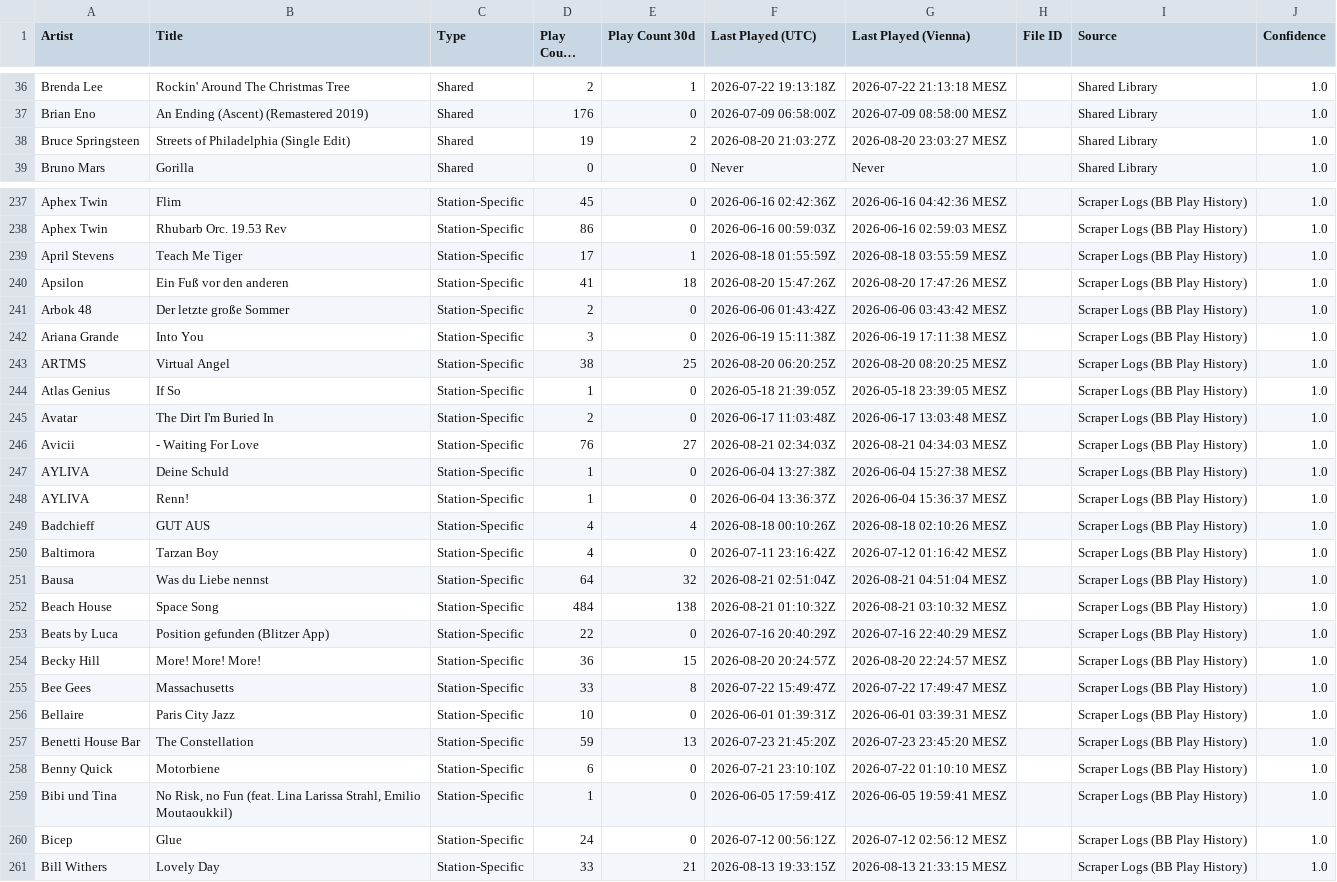
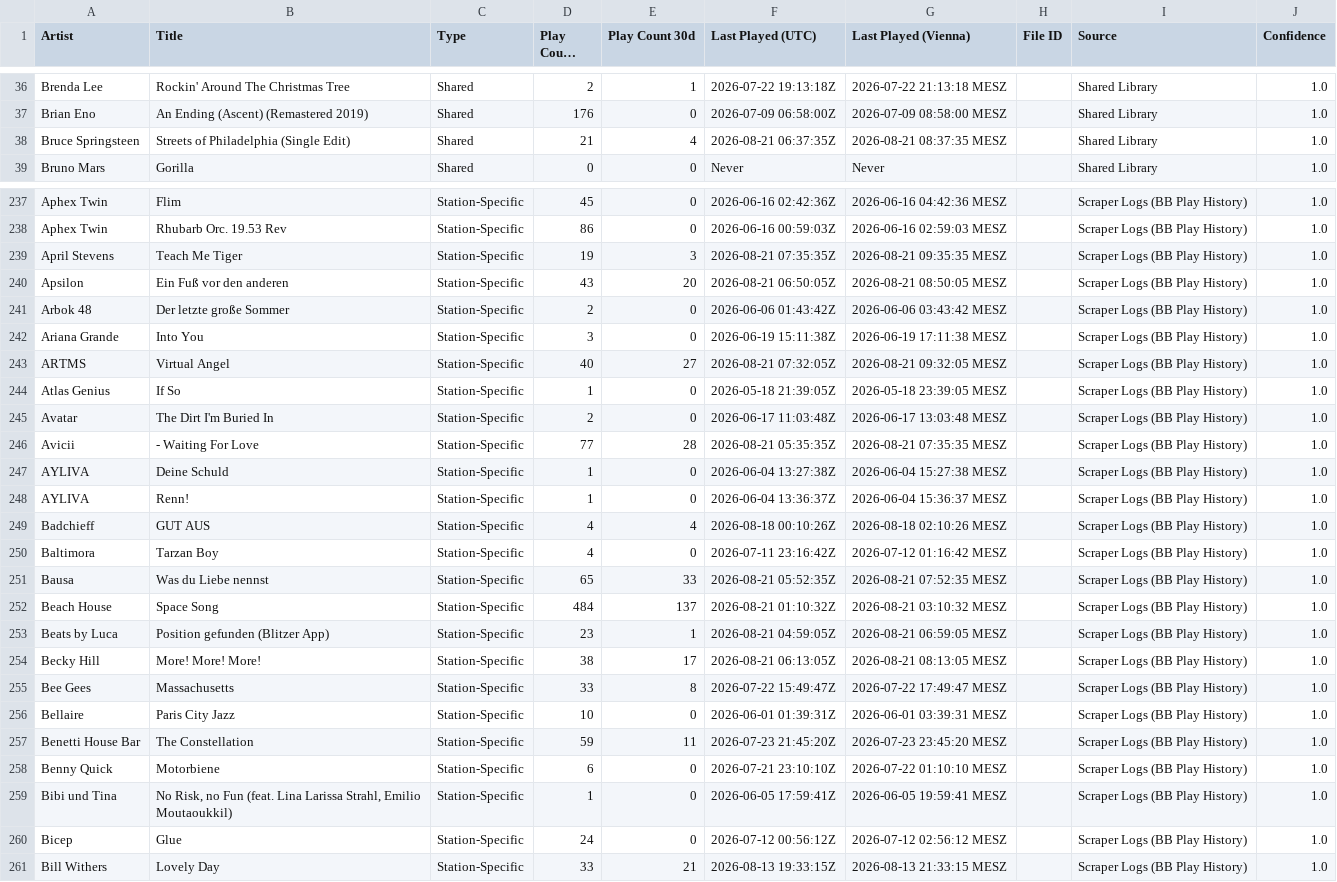
Before and after one commit to KurtWoloch/andon-fm-library, a CSV file: bb_only.csv, drawn as a sheet; only a part is shown, gaps mark what is left out; long unchanged cells end in …; the diff covers the shown part only.

```diff
--- a/bb_only.csv
+++ b/bb_only.csv
@@ -37,3 +37,3 @@ Brenda Lee,Rockin' Around The Christmas Tree,Shared,2,1,2026-07-22 19:13:18Z,202
 Brian Eno,An Ending (Ascent) (Remastered 2019),Shared,176,0,2026-07-09 06:58:00Z,2026-07-09 08:58:00 MESZ,,Shared Library,1.0
-Bruce Springsteen,Streets of Philadelphia  (Single Edit),Shared,19,2,2026-08-20 21:03:27Z,2026-08-20 23:03:27 MESZ,,Shared Library,1.0
+Bruce Springsteen,Streets of Philadelphia  (Single Edit),Shared,21,4,2026-08-21 06:37:35Z,2026-08-21 08:37:35 MESZ,,Shared Library,1.0
 Bruno Mars,Gorilla,Shared,0,0,Never,Never,,Shared Library,1.0
@@ -238,10 +238,10 @@ Aphex Twin,Flim,Station-Specific,45,0,2026-06-16 02:42:36Z,2026-06-16 04:42:36 M
 Aphex Twin,Rhubarb Orc. 19.53 Rev,Station-Specific,86,0,2026-06-16 00:59:03Z,2026-06-16 02:59:03 MESZ,,Scraper Logs (BB Play History),1.0
-April Stevens,Teach Me Tiger,Station-Specific,17,1,2026-08-18 01:55:59Z,2026-08-18 03:55:59 MESZ,,Scraper Logs (BB Play History),1.0
-Apsilon,Ein Fuß vor den anderen,Station-Specific,41,18,2026-08-20 15:47:26Z,2026-08-20 17:47:26 MESZ,,Scraper Logs (BB Play History),1.0
+April Stevens,Teach Me Tiger,Station-Specific,19,3,2026-08-21 07:35:35Z,2026-08-21 09:35:35 MESZ,,Scraper Logs (BB Play History),1.0
+Apsilon,Ein Fuß vor den anderen,Station-Specific,43,20,2026-08-21 06:50:05Z,2026-08-21 08:50:05 MESZ,,Scraper Logs (BB Play History),1.0
 Arbok 48,Der letzte große Sommer,Station-Specific,2,0,2026-06-06 01:43:42Z,2026-06-06 03:43:42 MESZ,,Scraper Logs (BB Play History),1.0
 Ariana Grande,Into You,Station-Specific,3,0,2026-06-19 15:11:38Z,2026-06-19 17:11:38 MESZ,,Scraper Logs (BB Play History),1.0
-ARTMS,Virtual Angel,Station-Specific,38,25,2026-08-20 06:20:25Z,2026-08-20 08:20:25 MESZ,,Scraper Logs (BB Play History),1.0
+ARTMS,Virtual Angel,Station-Specific,40,27,2026-08-21 07:32:05Z,2026-08-21 09:32:05 MESZ,,Scraper Logs (BB Play History),1.0
 Atlas Genius,If So,Station-Specific,1,0,2026-05-18 21:39:05Z,2026-05-18 23:39:05 MESZ,,Scraper Logs (BB Play History),1.0
 Avatar,The Dirt I'm Buried In,Station-Specific,2,0,2026-06-17 11:03:48Z,2026-06-17 13:03:48 MESZ,,Scraper Logs (BB Play History),1.0
-Avicii,- Waiting For Love,Station-Specific,76,27,2026-08-21 02:34:03Z,2026-08-21 04:34:03 MESZ,,Scraper Logs (BB Play History),1.0
+Avicii,- Waiting For Love,Station-Specific,77,28,2026-08-21 05:35:35Z,2026-08-21 07:35:35 MESZ,,Scraper Logs (BB Play History),1.0
 AYLIVA,Deine Schuld,Station-Specific,1,0,2026-06-04 13:27:38Z,2026-06-04 15:27:38 MESZ,,Scraper Logs (BB Play History),1.0
@@ -250,9 +250,9 @@ Badchieff,GUT AUS,Station-Specific,4,4,2026-08-18 00:10:26Z,2026-08-18 02:10:26
 Baltimora,Tarzan Boy,Station-Specific,4,0,2026-07-11 23:16:42Z,2026-07-12 01:16:42 MESZ,,Scraper Logs (BB Play History),1.0
-Bausa,Was du Liebe nennst,Station-Specific,64,32,2026-08-21 02:51:04Z,2026-08-21 04:51:04 MESZ,,Scraper Logs (BB Play History),1.0
-Beach House,Space Song,Station-Specific,484,138,2026-08-21 01:10:32Z,2026-08-21 03:10:32 MESZ,,Scraper Logs (BB Play History),1.0
-Beats by Luca,Position gefunden (Blitzer App),Station-Specific,22,0,2026-07-16 20:40:29Z,2026-07-16 22:40:29 MESZ,,Scraper Logs (BB Play History),1.0
-Becky Hill,More! More! More!,Station-Specific,36,15,2026-08-20 20:24:57Z,2026-08-20 22:24:57 MESZ,,Scraper Logs (BB Play History),1.0
+Bausa,Was du Liebe nennst,Station-Specific,65,33,2026-08-21 05:52:35Z,2026-08-21 07:52:35 MESZ,,Scraper Logs (BB Play History),1.0
+Beach House,Space Song,Station-Specific,484,137,2026-08-21 01:10:32Z,2026-08-21 03:10:32 MESZ,,Scraper Logs (BB Play History),1.0
+Beats by Luca,Position gefunden (Blitzer App),Station-Specific,23,1,2026-08-21 04:59:05Z,2026-08-21 06:59:05 MESZ,,Scraper Logs (BB Play History),1.0
+Becky Hill,More! More! More!,Station-Specific,38,17,2026-08-21 06:13:05Z,2026-08-21 08:13:05 MESZ,,Scraper Logs (BB Play History),1.0
 Bee Gees,Massachusetts,Station-Specific,33,8,2026-07-22 15:49:47Z,2026-07-22 17:49:47 MESZ,,Scraper Logs (BB Play History),1.0
 Bellaire,Paris City Jazz,Station-Specific,10,0,2026-06-01 01:39:31Z,2026-06-01 03:39:31 MESZ,,Scraper Logs (BB Play History),1.0
-Benetti House Bar,The Constellation,Station-Specific,59,13,2026-07-23 21:45:20Z,2026-07-23 23:45:20 MESZ,,Scraper Logs (BB Play History),1.0
+Benetti House Bar,The Constellation,Station-Specific,59,11,2026-07-23 21:45:20Z,2026-07-23 23:45:20 MESZ,,Scraper Logs (BB Play History),1.0
 Benny Quick,Motorbiene,Station-Specific,6,0,2026-07-21 23:10:10Z,2026-07-22 01:10:10 MESZ,,Scraper Logs (BB Play History),1.0
```
Also changed, not shown: 164 edited cells elsewhere in this file, gnr_only.csv, oa_only.csv, 14 other files.
